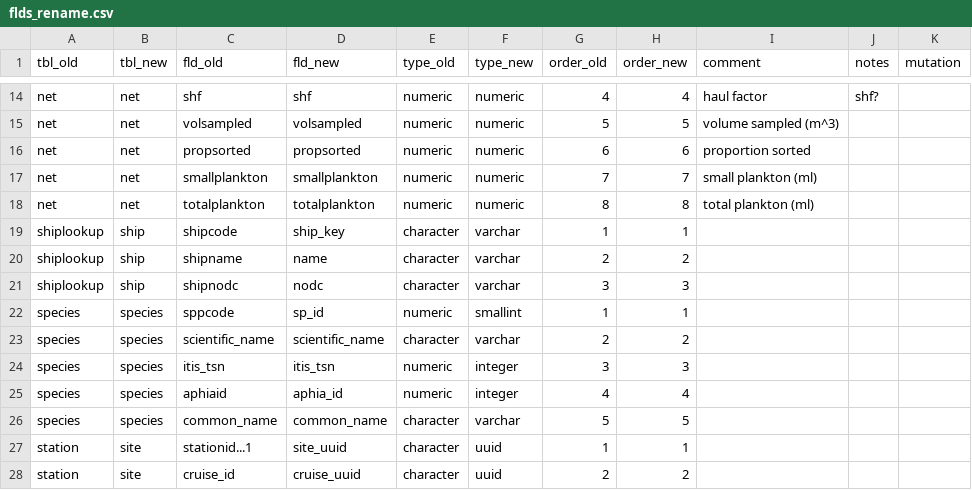
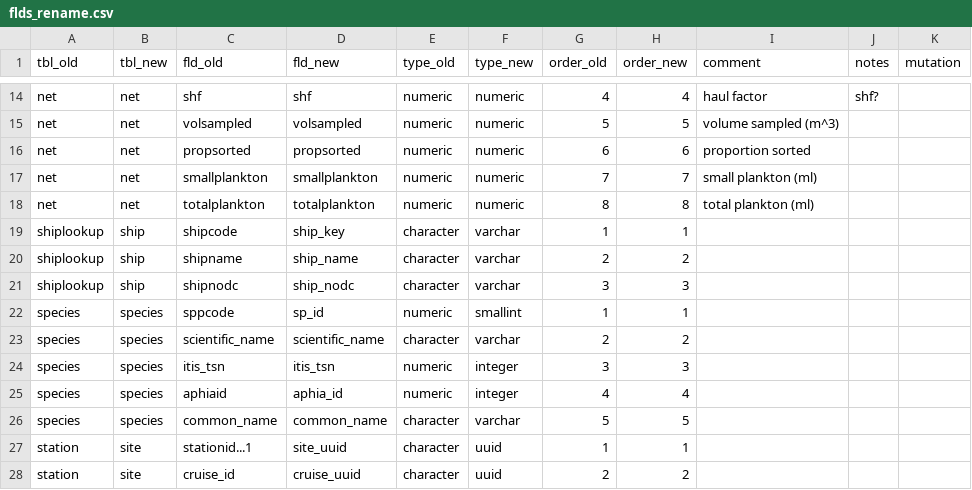
Before and after one commit to CalCOFI/workflows, a CSV file: data/ingest/noaa-calcofi-db/flds_rename.csv, drawn as a sheet; only a part is shown, gaps mark what is left out.

Commit message:
ingest bottle-database in progress

```diff
--- a/data/ingest/noaa-calcofi-db/flds_rename.csv
+++ b/data/ingest/noaa-calcofi-db/flds_rename.csv
@@ -19,4 +19,4 @@ net,net,totalplankton,totalplankton,numeric,numeric,8,8,total plankton (ml),,
 shiplookup,ship,shipcode,ship_key,character,varchar,1,1,,,
-shiplookup,ship,shipname,name,character,varchar,2,2,,,
-shiplookup,ship,shipnodc,nodc,character,varchar,3,3,,,
+shiplookup,ship,shipname,ship_name,character,varchar,2,2,,,
+shiplookup,ship,shipnodc,ship_nodc,character,varchar,3,3,,,
 species,species,sppcode,sp_id,numeric,smallint,1,1,,,
```
Also changed, not shown: 6 other files.
